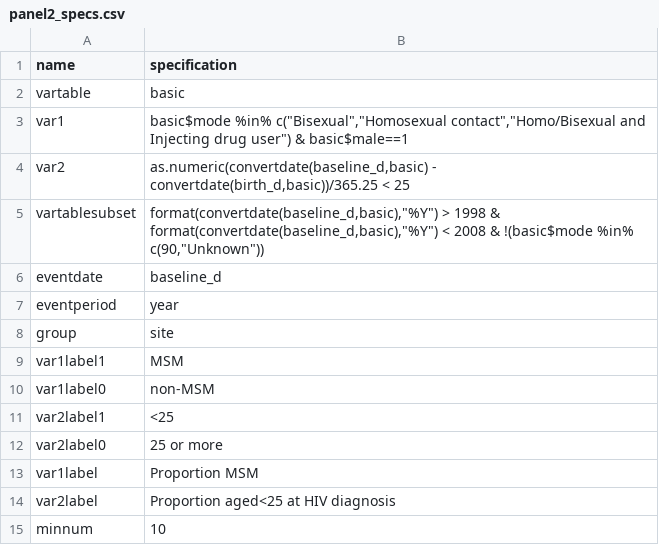
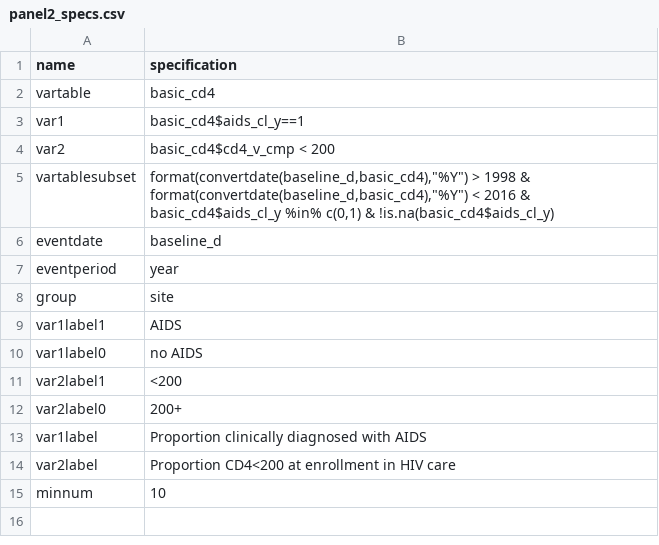
Before and after one commit to CCASANET/dataviz, a CSV file: input/panel2_specs.csv, drawn as a sheet.

Commit message:
revise panel_graphic2.R to print a new trailing bubble plot.  revise panel_specs.csv for better examples.

```diff
--- a/input/panel2_specs.csv
+++ b/input/panel2_specs.csv
@@ -1,6 +1,6 @@
 name,specification
-vartable,basic
-var1,"basic$mode %in% c(""Bisexual"",""Homosexual contact"",""Homo/Bisexual and Injecting drug user"") & basic$male==1"
-var2,"as.numeric(convertdate(baseline_d,basic) - convertdate(birth_d,basic))/365.25 < 25"
-vartablesubset,"format(convertdate(baseline_d,basic),""%Y"") > 1998 & format(convertdate(baseline_d,basic),""%Y"") < 2008 & !(basic$mode %in% c(90,""Unknown""))"
+vartable,basic_cd4
+var1,basic_cd4$aids_cl_y==1
+var2,basic_cd4$cd4_v_cmp < 200
+vartablesubset,"format(convertdate(baseline_d,basic_cd4),""%Y"") > 1998 & format(convertdate(baseline_d,basic_cd4),""%Y"") < 2016 & basic_cd4$aids_cl_y %in% c(0,1) & !is.na(basic_cd4$aids_cl_y)"
 eventdate,baseline_d
@@ -8,8 +8,8 @@ eventperiod,year
 group,site
-var1label1,MSM
-var1label0,non-MSM
-var2label1,<25
-var2label0,25 or more
-var1label,Proportion MSM
-var2label,Proportion aged<25 at HIV diagnosis
+var1label1,AIDS
+var1label0,no AIDS
+var2label1,<200
+var2label0,200+
+var1label,Proportion clinically diagnosed with AIDS
+var2label,Proportion CD4<200 at enrollment in HIV care
 minnum,10
```
Also changed, not shown: input/panel1_specs.csv, 3 other files.
